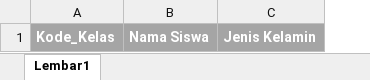
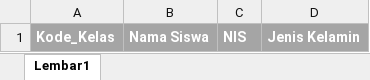
Before and after one commit to marioklau/Web-Tatib-SMK-St.-Louis-Surabaya, an Excel workbook: public/template/template_data_siswa.xlsx, sheet Lembar1, drawn as a sheet; values as stored, in another font and other column widths than the file's, no borders; the diff names each change by its address in the sheet, - before the commit and + after, or states it on an @@ line.

```diff
--- a/public/template/template_data_siswa.xlsx (sheet Lembar1)
+++ b/public/template/template_data_siswa.xlsx (sheet Lembar1)
+column C, row 1: NIS
```
Also changed, not shown: 14 other files.
